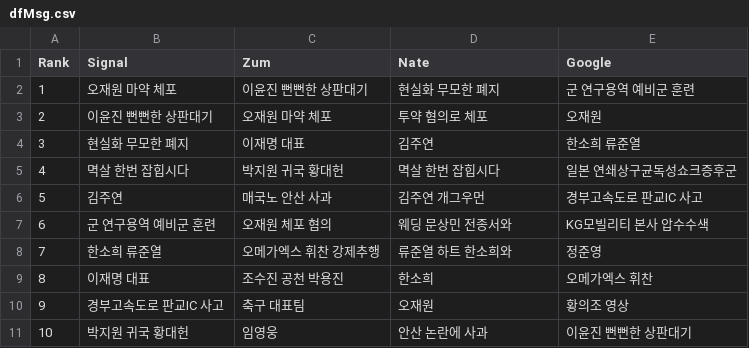
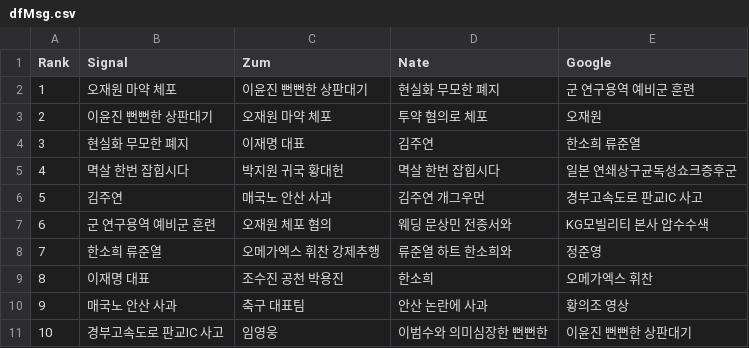
Before and after one commit to TrackerIssues/0301_TeleCollectData, a CSV file: dfMsg.csv, drawn as a sheet.

Commit message:
Auto - Update data!

```diff
--- a/dfMsg.csv
+++ b/dfMsg.csv
@@ -9,3 +9,3 @@ Rank,Signal,Zum,Nate,Google
 8,이재명 대표,조수진 공천 박용진,한소희,오메가엑스 휘찬
-9,경부고속도로 판교IC 사고,축구 대표팀,오재원,황의조 영상
-10,박지원 귀국 황대헌,임영웅,안산 논란에 사과,이윤진 뻔뻔한 상판대기
+9,매국노 안산 사과,축구 대표팀,안산 논란에 사과,황의조 영상
+10,경부고속도로 판교IC 사고,임영웅,이범수와 의미심장한 뻔뻔한,이윤진 뻔뻔한 상판대기
```
Also changed, not shown: 1 other file.
